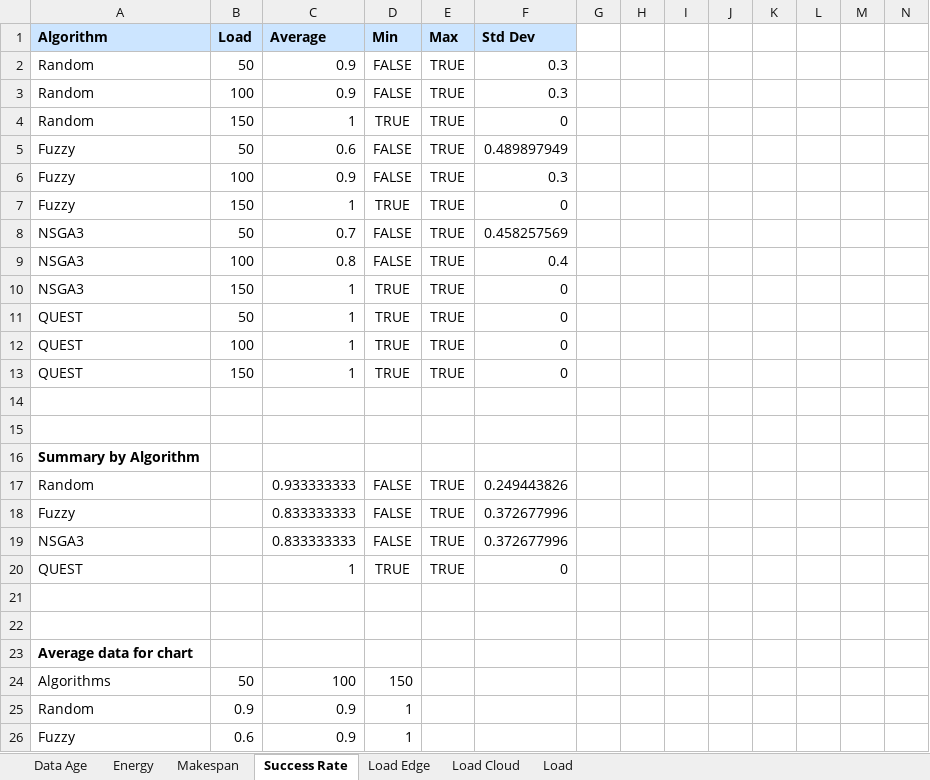
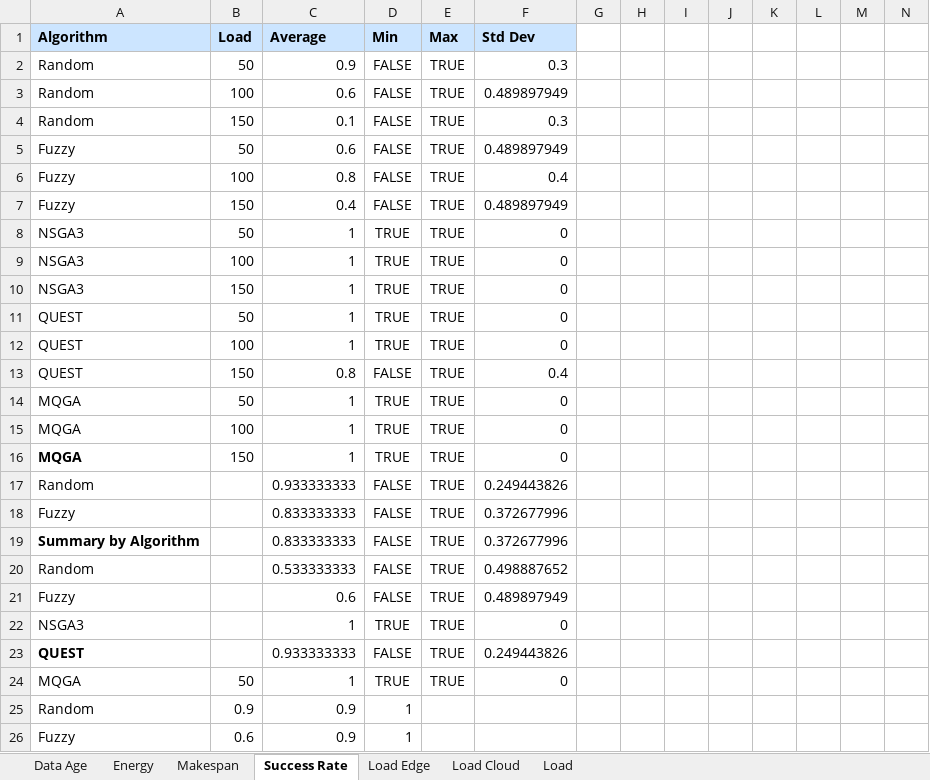
Before and after one commit to Anonymous0-0paper/QUEST, an Excel workbook: result-montage-1.xlsx, sheet Success Rate, drawn as a sheet; only a part is shown; values as stored, in another font and other column widths than the file's, no borders; removed rows and columns are numbered as before the commit, all else as after; rows hold the shown columns only; the diff covers the shown part only; the diff names each change by its address in the sheet, - before the commit and + after, or states it on an @@ line.

Commit message:
feat: add MQGA

```diff
--- a/result-montage-1.xlsx (sheet Success Rate)
+++ b/result-montage-1.xlsx (sheet Success Rate)
-C3: 0.9
+C3: 0.6
-F3: 0.3
+F3: 0.489897949
-C4: 1
+C4: 0.1
-D4: TRUE
+D4: FALSE
-F4: 0
+F4: 0.3
-C6: 0.9
+C6: 0.8
-F6: 0.3
+F6: 0.4
-C7: 1
+C7: 0.4
-D7: TRUE
+D7: FALSE
-F7: 0
+F7: 0.489897949
-C8: 0.7
+C8: 1
-D8:D9: FALSE
+D8:D9: TRUE
-F8: 0.458257569
+F8: 0
-C9: 0.8
+C9: 1
-F9: 0.4
+F9: 0
+row 13: QUEST | 150 | 0.8 | FALSE | TRUE | 0.4
+row 14: MQGA | 50 | 1 | TRUE | TRUE | 0
+row 15: MQGA | 100 | 1 | TRUE | TRUE | 0
-A16: QUEST
+A16: MQGA
-A16 bold: off
+A16 bold: on
-row 14: (empty)
-row 15: (empty)
-row 16: Summary by Algorithm
-A19: NSGA3
+A19: Summary by Algorithm
-A19 bold: off
+A19 bold: on
+row 20: Random |  | 0.533333333 | FALSE | TRUE | 0.498887652
+row 21: Fuzzy |  | 0.6 | FALSE | TRUE | 0.489897949
-A22: QUEST
+A22: NSGA3
-row 23: (empty)
+row 23: QUEST |  | 0.933333333 | FALSE | TRUE | 0.249443826
-row 24: (empty)
+row 24: MQGA | 50 | 1 | TRUE | TRUE | 0
-row 23: Average data for chart
@@ row 24 moved to row 28: Algorithms @@
```
Also changed, not shown: 8 added rows, 3 removed rows, 12 edited cells and cell formats elsewhere in this sheet, sheet Makespan, sheet Energy, sheet Data Age, sheet Load Cloud, sheet Load Edge, 16 other files.
